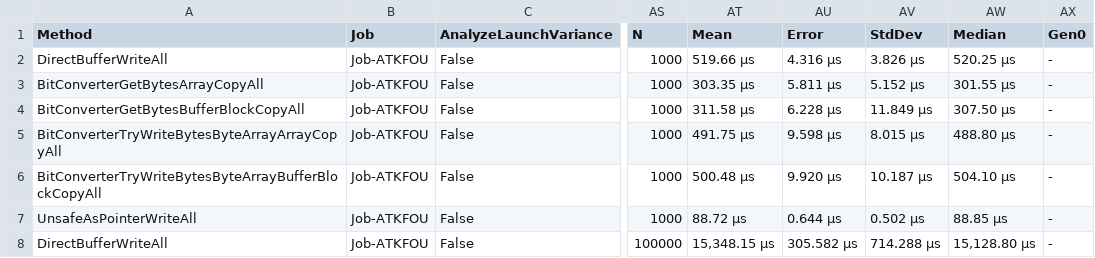
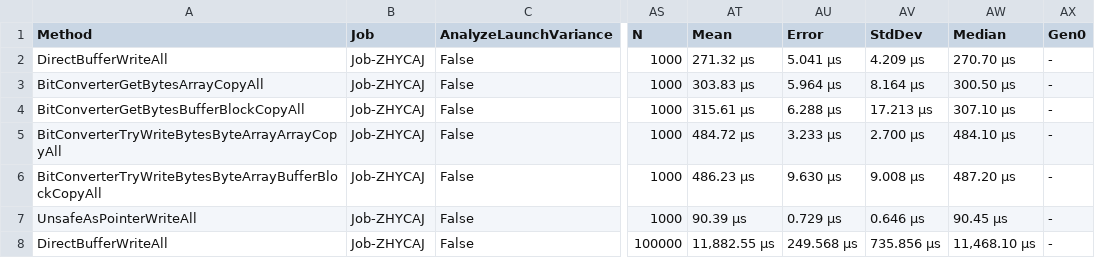
Before and after one commit to steviegt6/gamebreaker, a CSV file: src/GameBreaker.Benchmarks/BenchmarkDotNet.Artifacts/results/GameBreaker.Benchmarks.Serial.BinaryBuffer.WriteAll-report.csv, drawn as a sheet; only a part is shown, gaps mark what is left out; the diff covers the shown part only; the diff names each change by its address in the sheet, - before the commit and + after, or states it on an @@ line.

Commit message:
Last fix to WriteAll, add WriteByte to compare DirectBufferWriter and UnsafeAsPointerWriter specifically.

```diff
--- a/src/GameBreaker.Benchmarks/BenchmarkDotNet.Artifacts/results/GameBreaker.Benchmarks.Serial.BinaryBuffer.WriteAll-report.csv
+++ b/src/GameBreaker.Benchmarks/BenchmarkDotNet.Artifacts/results/GameBreaker.Benchmarks.Serial.BinaryBuffer.WriteAll-report.csv
-B2:B8 (Job): Job-ATKFOU
+B2:B8 (Job): Job-ZHYCAJ
-AT2 (Mean): 519.66 μs
+AT2 (Mean): 271.32 μs
-AU2 (Error): 4.316 μs
+AU2 (Error): 5.041 μs
-AV2 (StdDev): 3.826 μs
+AV2 (StdDev): 4.209 μs
-AW2 (Median): 520.25 μs
+AW2 (Median): 270.70 μs
-AT3 (Mean): 303.35 μs
+AT3 (Mean): 303.83 μs
-AU3 (Error): 5.811 μs
+AU3 (Error): 5.964 μs
-AV3 (StdDev): 5.152 μs
+AV3 (StdDev): 8.164 μs
-AW3 (Median): 301.55 μs
+AW3 (Median): 300.50 μs
-AT4 (Mean): 311.58 μs
+AT4 (Mean): 315.61 μs
-AU4 (Error): 6.228 μs
+AU4 (Error): 6.288 μs
-AV4 (StdDev): 11.849 μs
+AV4 (StdDev): 17.213 μs
-AW4 (Median): 307.50 μs
+AW4 (Median): 307.10 μs
-AT5 (Mean): 491.75 μs
+AT5 (Mean): 484.72 μs
-AU5 (Error): 9.598 μs
+AU5 (Error): 3.233 μs
-AV5 (StdDev): 8.015 μs
+AV5 (StdDev): 2.700 μs
-AW5 (Median): 488.80 μs
+AW5 (Median): 484.10 μs
-AT6 (Mean): 500.48 μs
+AT6 (Mean): 486.23 μs
-AU6 (Error): 9.920 μs
+AU6 (Error): 9.630 μs
-AV6 (StdDev): 10.187 μs
+AV6 (StdDev): 9.008 μs
-AW6 (Median): 504.10 μs
+AW6 (Median): 487.20 μs
-AT7 (Mean): 88.72 μs
+AT7 (Mean): 90.39 μs
-AU7 (Error): 0.644 μs
+AU7 (Error): 0.729 μs
-AV7 (StdDev): 0.502 μs
+AV7 (StdDev): 0.646 μs
-AW7 (Median): 88.85 μs
+AW7 (Median): 90.45 μs
-AT8 (Mean): 15,348.15 μs
+AT8 (Mean): 11,882.55 μs
-AU8 (Error): 305.582 μs
+AU8 (Error): 249.568 μs
-AV8 (StdDev): 714.288 μs
+AV8 (StdDev): 735.856 μs
-AW8 (Median): 15,128.80 μs
+AW8 (Median): 11,468.10 μs
```
Also changed, not shown: 55 edited cells elsewhere in this file, 8 other files.
